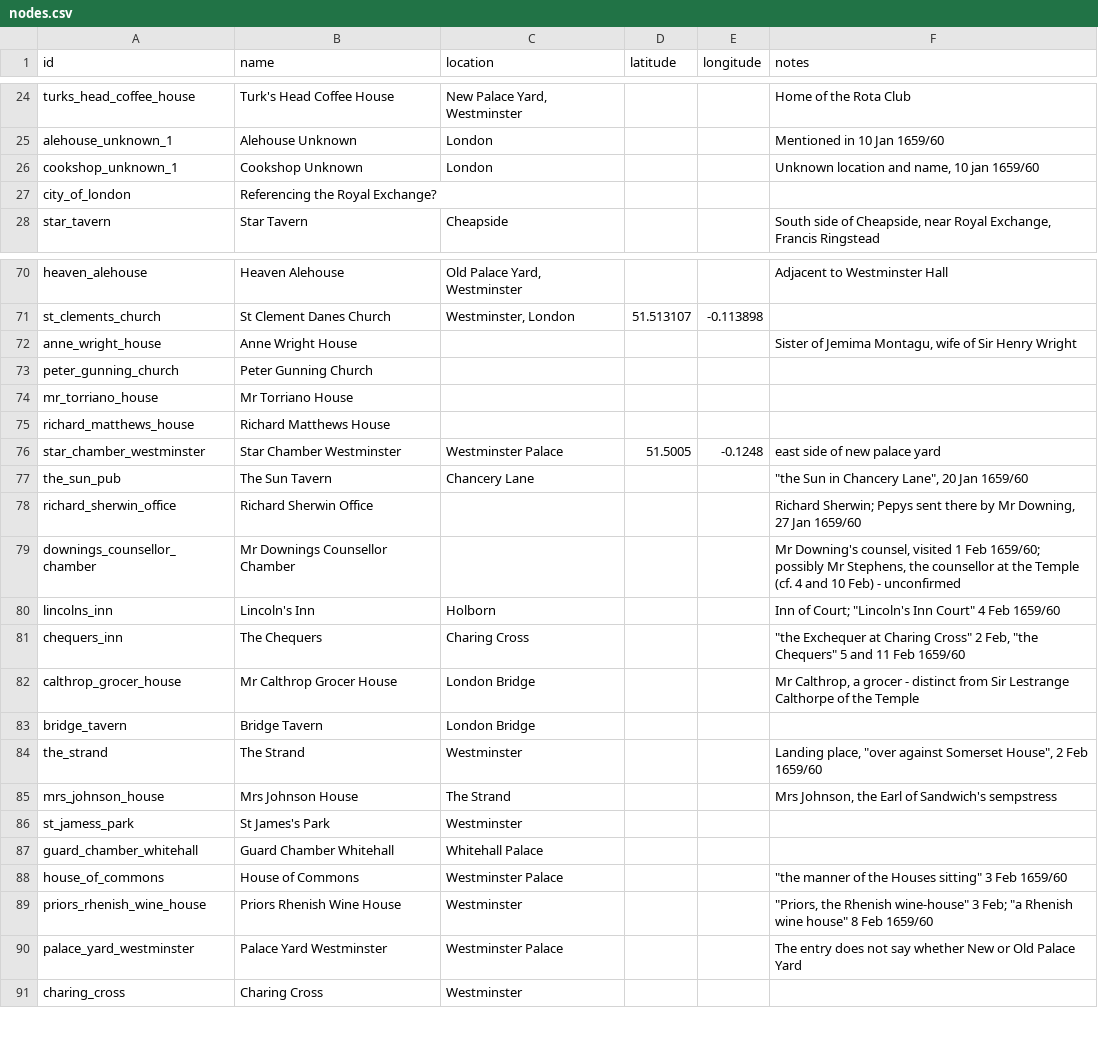
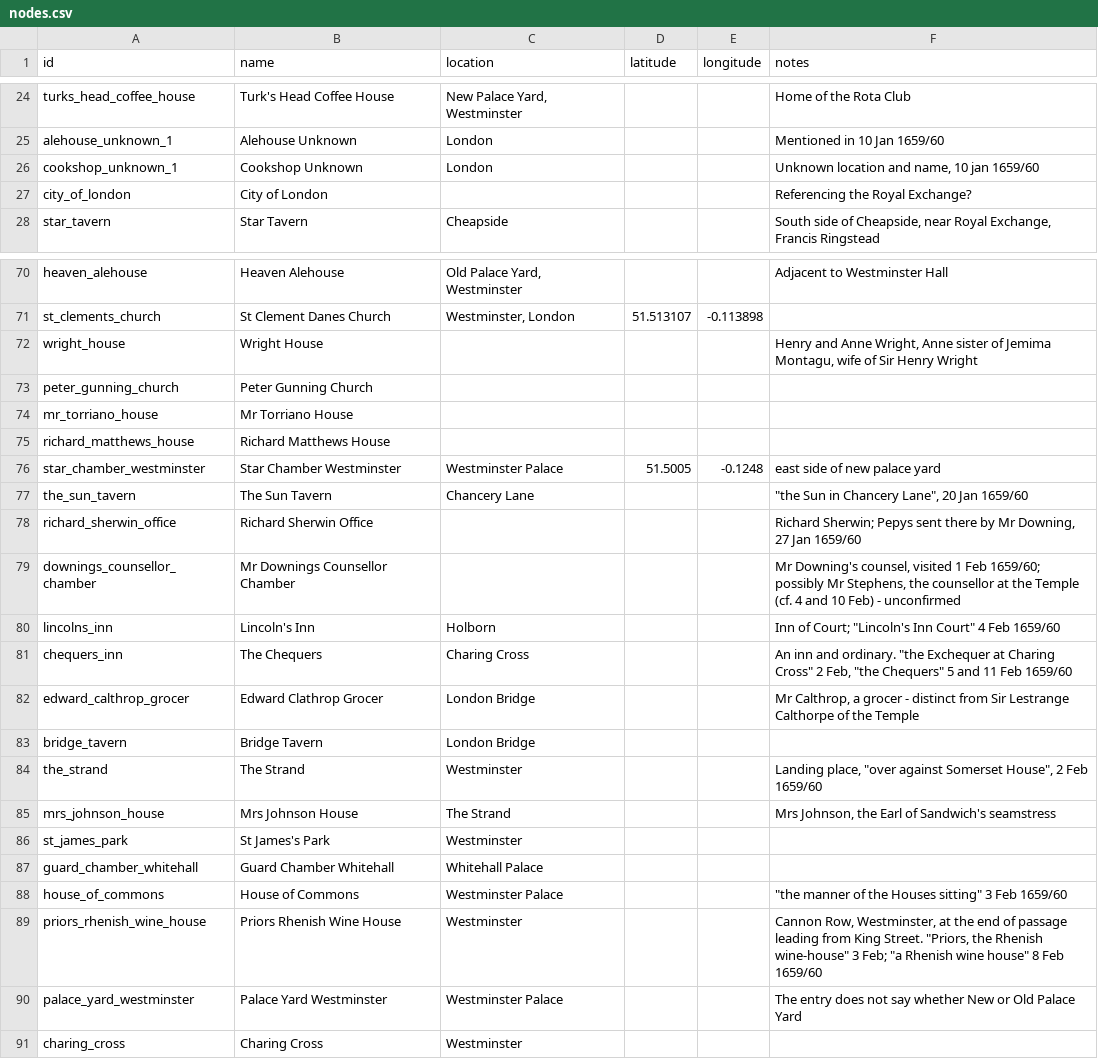
Before and after one commit to chnm/networking-pepys, a CSV file: network-data/curated/nodes.csv, drawn as a sheet; only a part is shown, gaps mark what is left out; the diff covers the shown part only.

Commit message:
nodes.csv checked for 1-15 Feb 1659/60

```diff
--- a/network-data/curated/nodes.csv
+++ b/network-data/curated/nodes.csv
@@ -26,3 +26,3 @@ alehouse_unknown_1,Alehouse Unknown,London,,,Mentioned in 10 Jan 1659/60
 cookshop_unknown_1,Cookshop Unknown,London,,,"Unknown location and name, 10 jan 1659/60"
-city_of_london,Referencing the Royal Exchange?,,,,
+city_of_london,City of London,,,,Referencing the Royal Exchange?
 star_tavern,Star Tavern,Cheapside,,,"South side of Cheapside, near Royal Exchange, Francis Ringstead"
@@ -71,3 +71,3 @@ heaven_alehouse,Heaven Alehouse,"Old Palace Yard, Westminster",,,Adjacent to Wes
 st_clements_church,St Clement Danes Church,"Westminster, London",51.513107,-0.113898,
-anne_wright_house,Anne Wright House,,,,"Sister of Jemima Montagu, wife of Sir Henry Wright"
+wright_house,Wright House,,,,"Henry and Anne Wright, Anne sister of Jemima Montagu, wife of Sir Henry Wright"
 peter_gunning_church,Peter Gunning Church,,,,
@@ -76,3 +76,3 @@ richard_matthews_house,Richard Matthews House,,,,
 star_chamber_westminster,Star Chamber Westminster,Westminster Palace,51.5005,-0.1248,east side of new palace yard
-the_sun_pub,The Sun Tavern,Chancery Lane,,,"""the Sun in Chancery Lane"", 20 Jan 1659/60"
+the_sun_tavern,The Sun Tavern,Chancery Lane,,,"""the Sun in Chancery Lane"", 20 Jan 1659/60"
 richard_sherwin_office,Richard Sherwin Office,,,,"Richard Sherwin; Pepys sent there by Mr Downing, 27 Jan 1659/60"
@@ -80,11 +80,11 @@ downings_counsellor_chamber,Mr Downings Counsellor Chamber,,,,"Mr Downing's coun
 lincolns_inn,Lincoln's Inn,Holborn,,,"Inn of Court; ""Lincoln's Inn Court"" 4 Feb 1659/60"
-chequers_inn,The Chequers,Charing Cross,,,"""the Exchequer at Charing Cross"" 2 Feb, ""the Chequers"" 5 and 11 Feb 1659/60"
-calthrop_grocer_house,Mr Calthrop Grocer House,London Bridge,,,"Mr Calthrop, a grocer - distinct from Sir Lestrange Calthorpe of the Temple"
+chequers_inn,The Chequers,Charing Cross,,,"An inn and ordinary. ""the Exchequer at Charing Cross"" 2 Feb, ""the Chequers"" 5 and 11 Feb 1659/60"
+edward_calthrop_grocer,Edward Clathrop Grocer,London Bridge,,,"Mr Calthrop, a grocer - distinct from Sir Lestrange Calthorpe of the Temple"
 bridge_tavern,Bridge Tavern,London Bridge,,,
 the_strand,The Strand,Westminster,,,"Landing place, ""over against Somerset House"", 2 Feb 1659/60"
-mrs_johnson_house,Mrs Johnson House,The Strand,,,"Mrs Johnson, the Earl of Sandwich's sempstress"
-st_jamess_park,St James's Park,Westminster,,,
+mrs_johnson_house,Mrs Johnson House,The Strand,,,"Mrs Johnson, the Earl of Sandwich's seamstress"
+st_james_park,St James's Park,Westminster,,,
 guard_chamber_whitehall,Guard Chamber Whitehall,Whitehall Palace,,,
 house_of_commons,House of Commons,Westminster Palace,,,"""the manner of the Houses sitting"" 3 Feb 1659/60"
-priors_rhenish_wine_house,Priors Rhenish Wine House,Westminster,,,"""Priors, the Rhenish wine-house"" 3 Feb; ""a Rhenish wine house"" 8 Feb 1659/60"
+priors_rhenish_wine_house,Priors Rhenish Wine House,Westminster,,,"Cannon Row, Westminster, at the end of passage leading from King Street. ""Priors, the Rhenish wine-house"" 3 Feb; ""a Rhenish wine house"" 8 Feb 1659/60"
 palace_yard_westminster,Palace Yard Westminster,Westminster Palace,,,The entry does not say whether New or Old Palace Yard
```
Also changed, not shown: 2 added rows, 2 removed rows and 22 edited cells elsewhere in this file.
